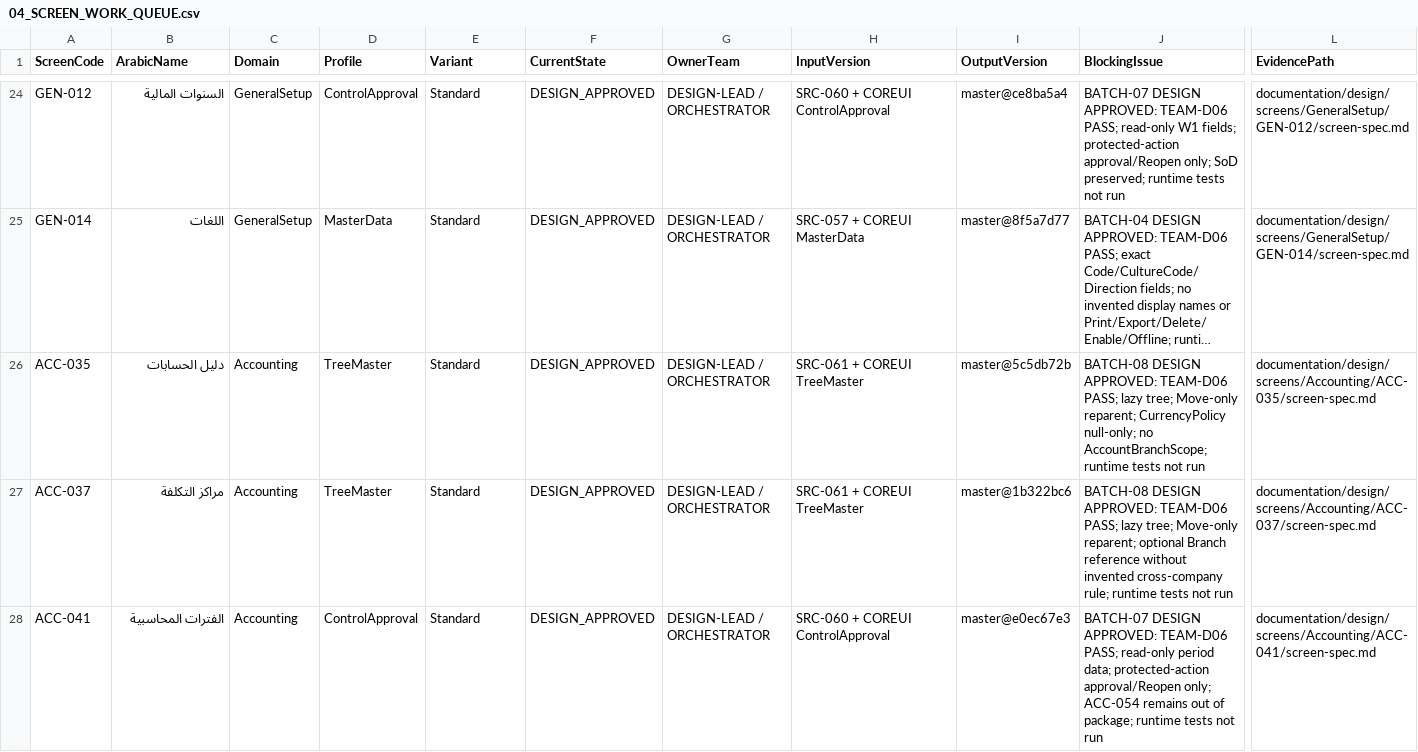
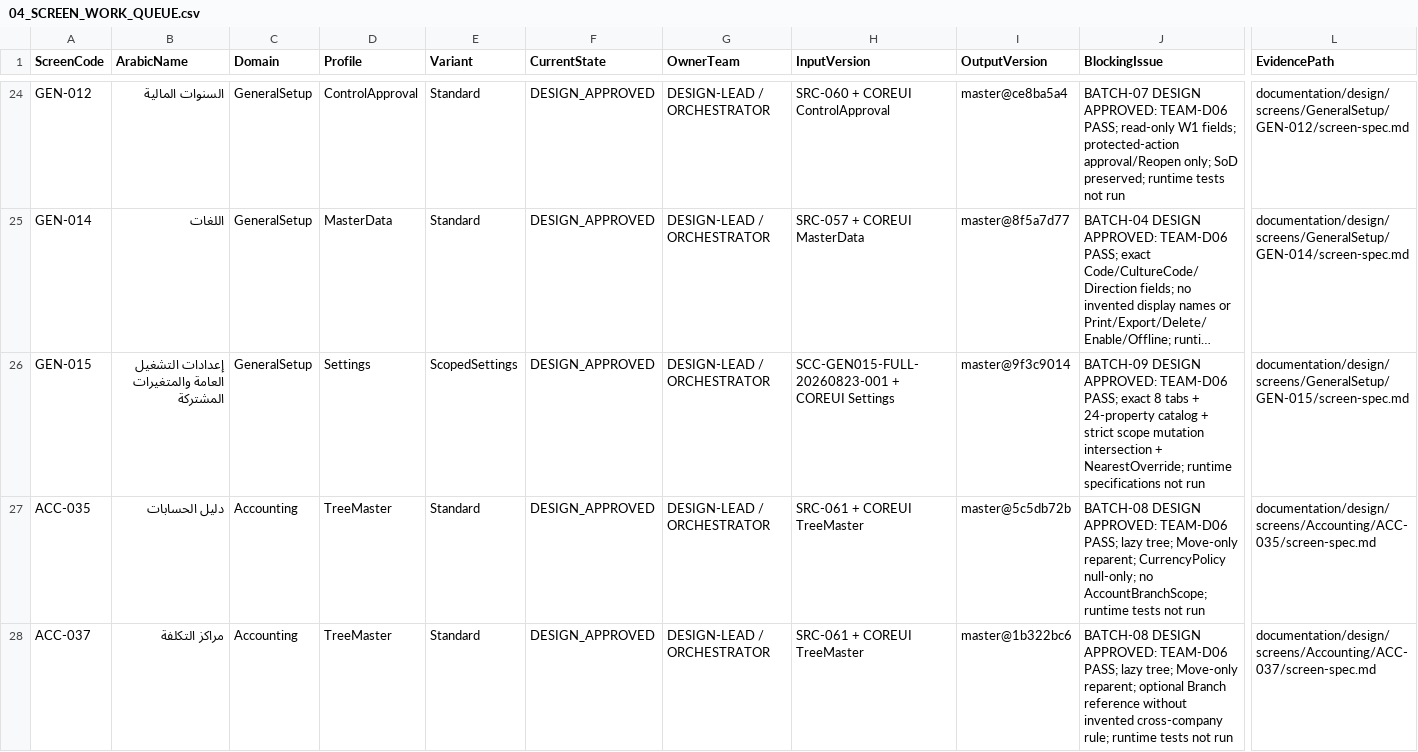
Before and after one commit to shfeekalbhure/TransportERP, a CSV file: documentation/design/04_SCREEN_WORK_QUEUE.csv, drawn as a sheet; only a part is shown, gaps mark what is left out; the shorter side is filled out with more unchanged rows; long unchanged cells end in …; rows hold the shown columns only; the diff names each change by its address in the sheet, - before the commit and + after, or states it on an @@ line.

Commit message:
design: register GEN-015 Batch-09 approval

```diff
--- a/documentation/design/04_SCREEN_WORK_QUEUE.csv
+++ b/documentation/design/04_SCREEN_WORK_QUEUE.csv
+row 26: GEN-015 | إعدادات التشغيل العامة والمتغيرات المشتركة | GeneralSetup | Settings | ScopedSettings | DESIGN_APPROVED | DESIGN-LEAD / ORCHESTRATOR | SCC-GEN015-FULL-20260823-001 + COREUI Settings | master@9f3c9014 | BATCH-09 DESIGN APPROVED: TEAM-D06 PASS; exact 8 tabs + 24-property catalog + strict scope mutation intersection + NearestOverride; runtime specifications not run | documentation/design/screens/GeneralSetup/GEN-015/screen-spec.md
```
